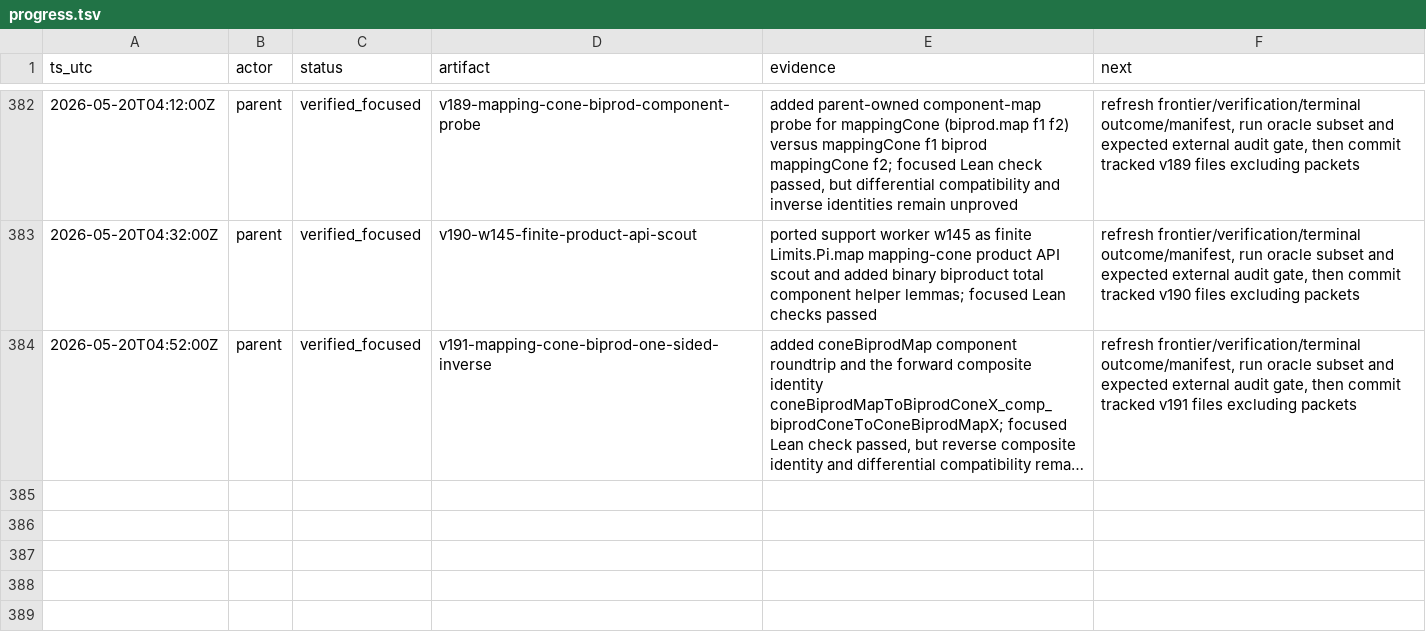
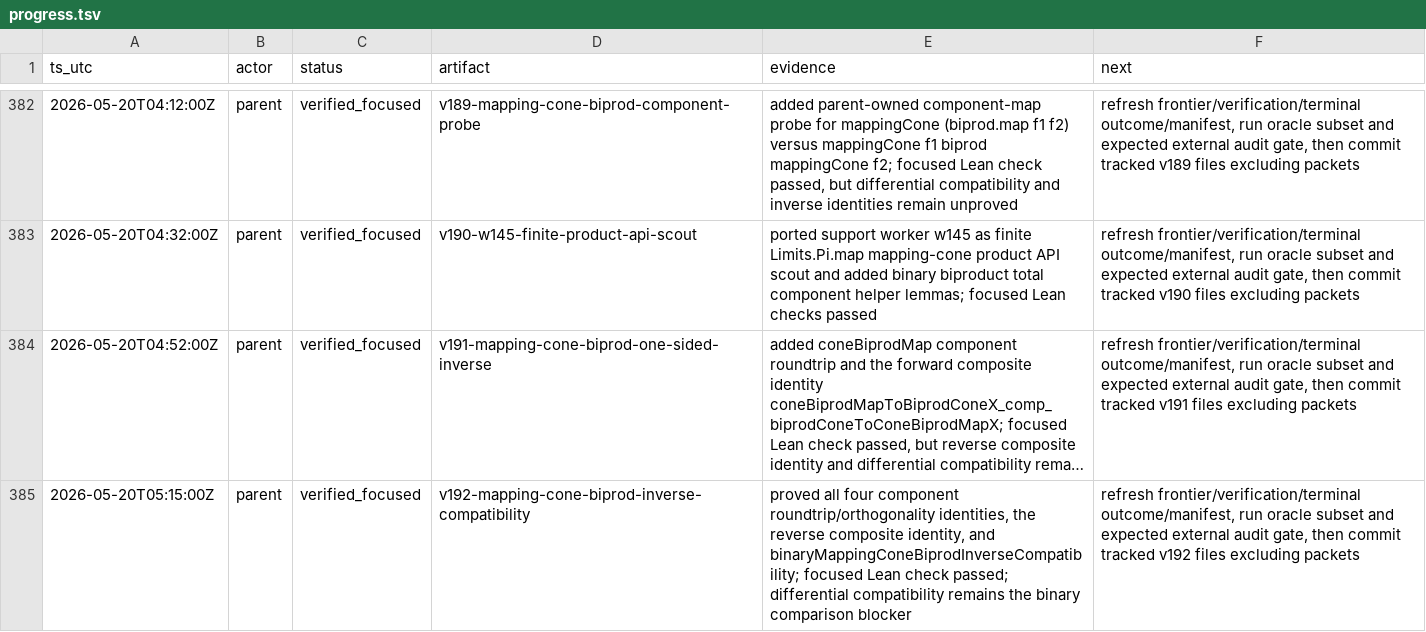
Before and after one commit to Rokurolize/lean-lca-exact-challenge-20260518, a TSV file: progress.tsv, drawn as a sheet; only a part is shown, gaps mark what is left out; long unchanged cells end in …; the diff names each change by its address in the sheet, - before the commit and + after, or states it on an @@ line.

Commit message:
Record mapping cone biproduct inverse compatibility

```diff
--- a/progress.tsv
+++ b/progress.tsv
+row 385: 2026-05-20T05:15:00Z | parent | verified_focused | v192-mapping-cone-biprod-inverse-compatibility | proved all four component roundtrip/orthogonality identities, the reverse composite identity, and binaryMappingConeBiprodInverseCompatibility; focused Lean check passed; differential compatibility remains the binary comparison blocker | refresh frontier/verification/terminal outcome/manifest, run oracle subset and expected external audit gate, then commit tracked v192 files excluding packets
```
Also changed, not shown: 7 other files.
